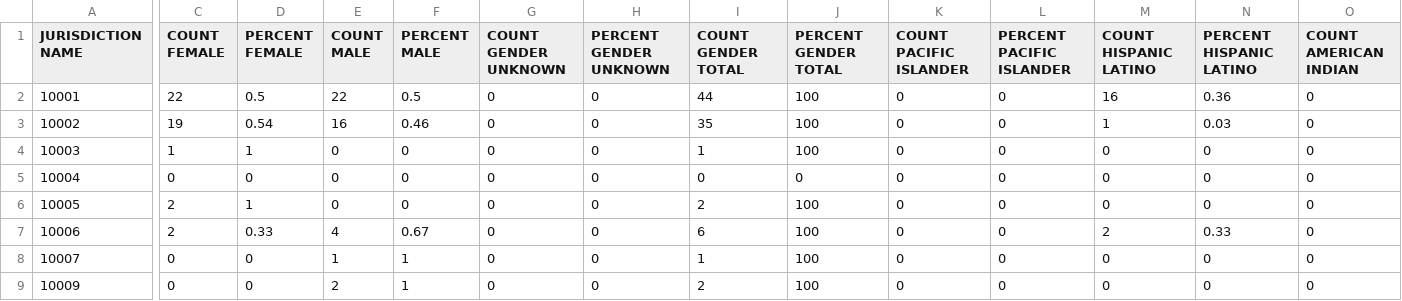
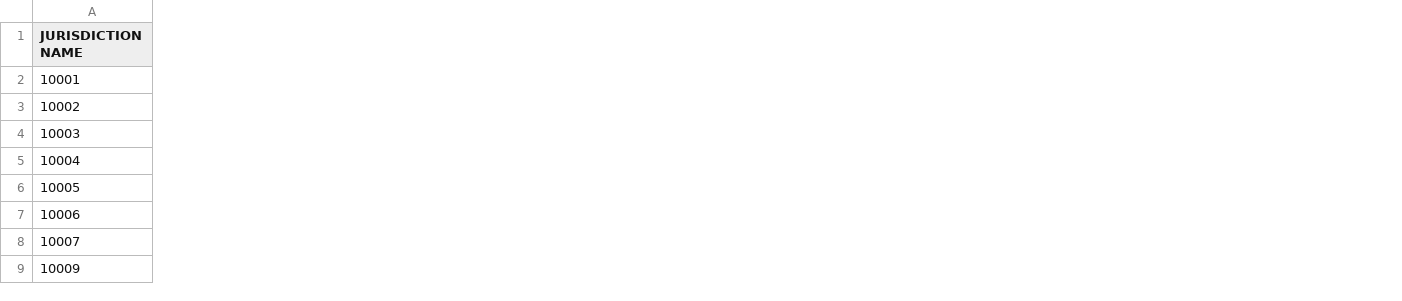
Before and after one commit to npmcdn-to-unpkg-bot/DashboardPrototype, a CSV file: x_lbd_free_v1.3/assets/Demographic_Statistics_By_Zip_Code.csv, drawn as a sheet; only a part is shown, gaps mark what is left out; the diff covers the shown part only; the diff names each change by its address in the sheet, - before the commit and + after, or states it on an @@ line.

Commit message:
Update Demographic_Statistics_By_Zip_Code.csv

```diff
--- a/x_lbd_free_v1.3/assets/Demographic_Statistics_By_Zip_Code.csv
+++ b/x_lbd_free_v1.3/assets/Demographic_Statistics_By_Zip_Code.csv
-column C (COUNT FEMALE), rows 2-9: 22 | 19 | 1 | 0 | 2 | 2 | 0 | 0
-column D (PERCENT FEMALE), rows 2-9: 0.5 | 0.54 | 1 | 0 | 1 | 0.33 | 0 | 0
-column E (COUNT MALE), rows 2-9: 22 | 16 | 0 | 0 | 0 | 4 | 1 | 2
-column F (PERCENT MALE), rows 2-9: 0.5 | 0.46 | 0 | 0 | 0 | 0.67 | 1 | 1
-column G (COUNT GENDER UNKNOWN), rows 2-9: all 0
-column H (PERCENT GENDER UNKNOWN), rows 2-9: all 0
-column I (COUNT GENDER TOTAL), rows 2-9: 44 | 35 | 1 | 0 | 2 | 6 | 1 | 2
-column J (PERCENT GENDER TOTAL), rows 2-9: 100 | 100 | 100 | 0 | 100 | 100 | 100 | 100
-column K (COUNT PACIFIC ISLANDER), rows 2-9: all 0
-column L (PERCENT PACIFIC ISLANDER), rows 2-9: all 0
-column M (COUNT HISPANIC LATINO), rows 2-9: 16 | 1 | 0 | 0 | 0 | 2 | 0 | 0
-column N (PERCENT HISPANIC LATINO), rows 2-9: 0.36 | 0.03 | 0 | 0 | 0 | 0.33 | 0 | 0
-column O (COUNT AMERICAN INDIAN), rows 2-9: all 0
```
Also changed, not shown: 31 removed columns elsewhere in this file.
